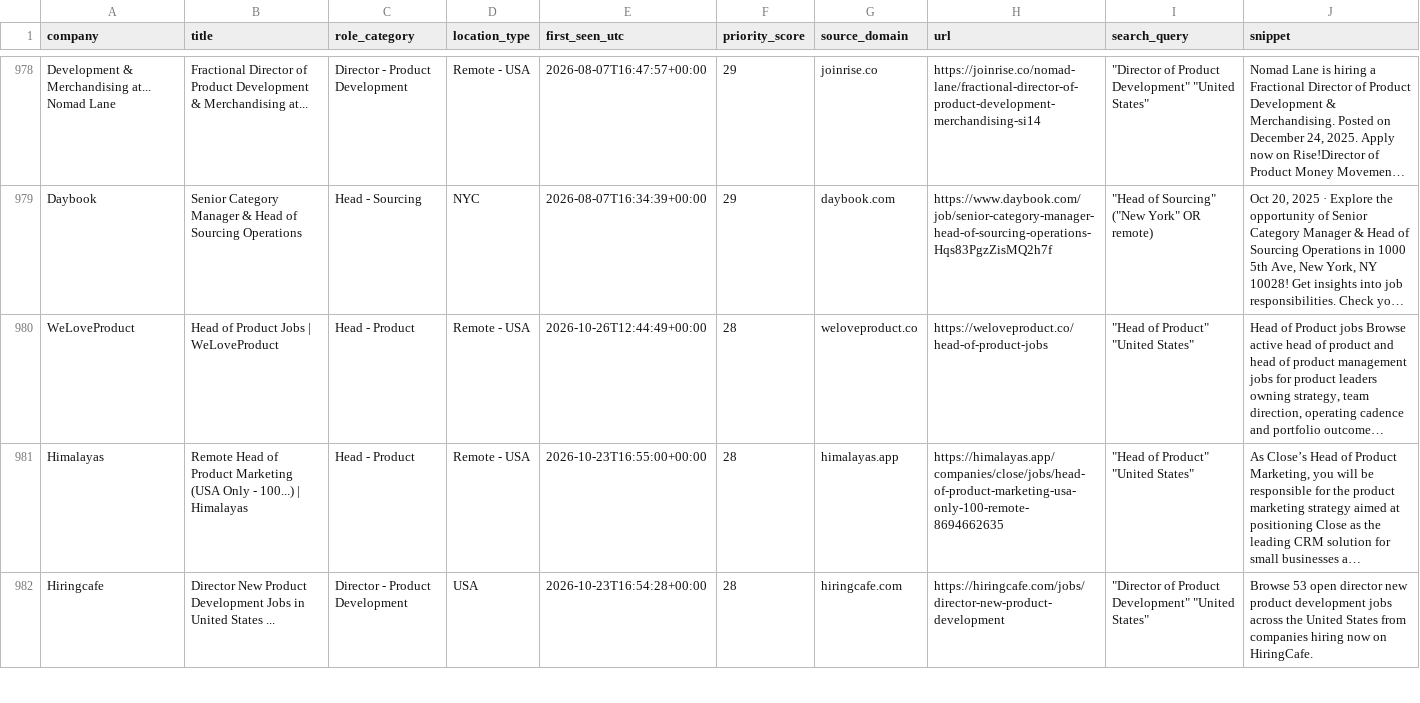
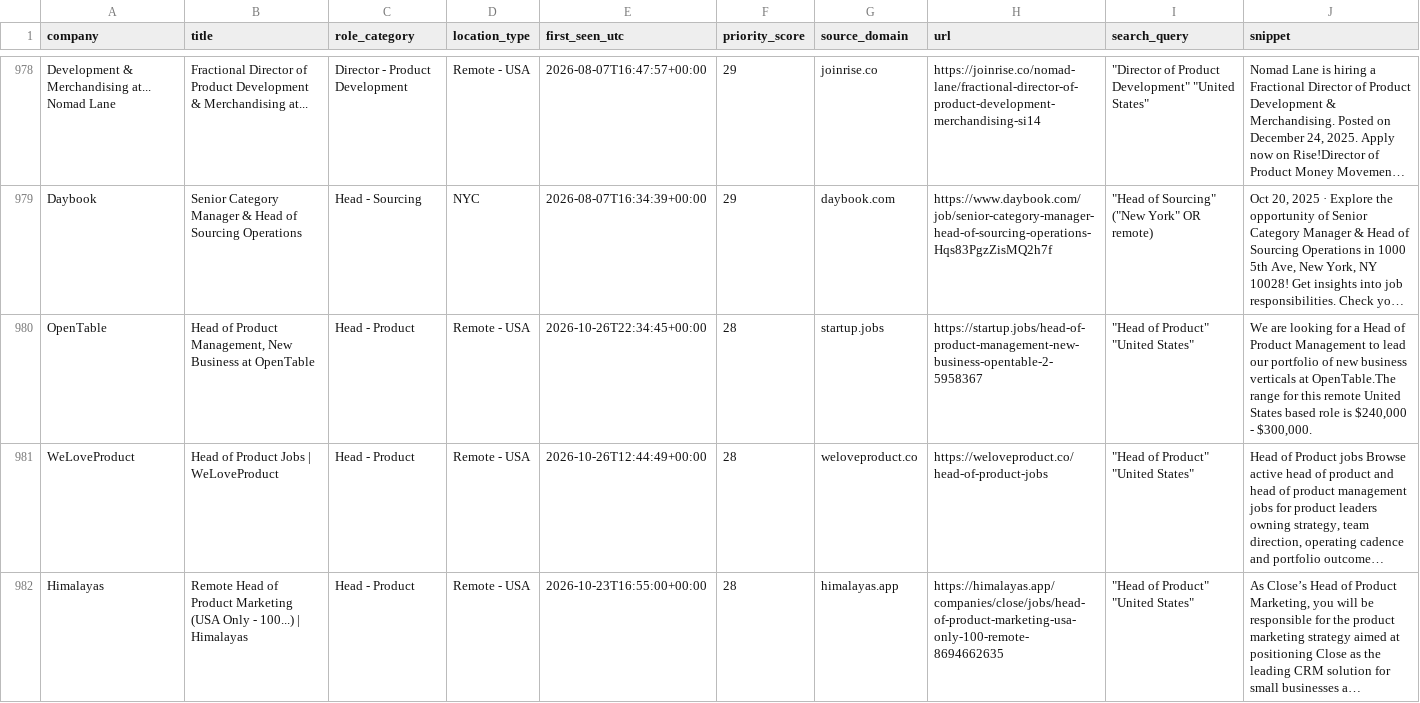
Before and after one commit to nycitydrew-collab/product-leadership-job-finder, a CSV file: jobs.csv, drawn as a sheet; only a part is shown, gaps mark what is left out; the shorter side is filled out with more unchanged rows; long unchanged cells end in …; the diff names each change by its address in the sheet, - before the commit and + after, or states it on an @@ line.

```diff
--- a/jobs.csv
+++ b/jobs.csv
+row 980: OpenTable | Head of Product Management, New Business at OpenTable | Head - Product | Remote - USA | 2026-10-26T22:34:45+00:00 | 28 | startup.jobs | https://startup.jobs/head-of-product-management-new-business-opentable-2-5958367 | "Head of Product" "United States" | We are looking for a Head of Product Management to lead our portfolio of new business verticals at OpenTable.The range for this remote United States based role is $240,000 - $300,000.
```
